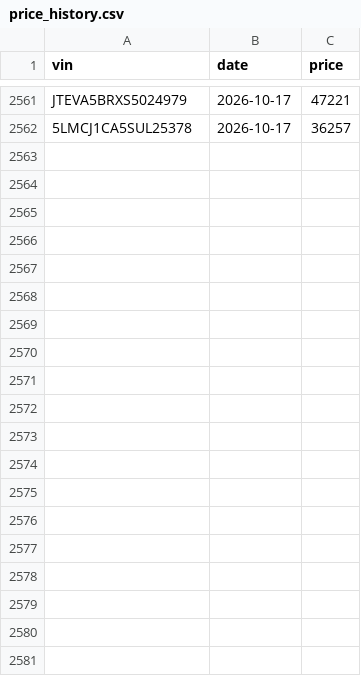
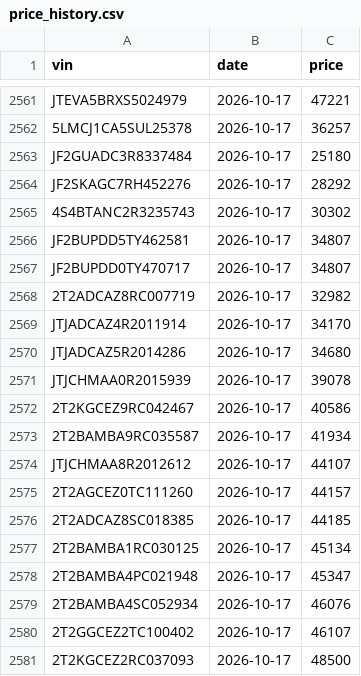
Before and after one commit to jhpdrbl/Car-finder-Ross, a CSV file: data/jenna/price_history.csv, drawn as a sheet; only a part is shown, gaps mark what is left out; the diff covers the shown part only.

```diff
--- a/data/jenna/price_history.csv
+++ b/data/jenna/price_history.csv
@@ -2562 +2562,20 @@ JTEVA5BRXS5024979,2026-10-17,47221
 5LMCJ1CA5SUL25378,2026-10-17,36257
+JF2GUADC3R8337484,2026-10-17,25180
+JF2SKAGC7RH452276,2026-10-17,28292
+4S4BTANC2R3235743,2026-10-17,30302
+JF2BUPDD5TY462581,2026-10-17,34807
+JF2BUPDD0TY470717,2026-10-17,34807
+2T2ADCAZ8RC007719,2026-10-17,32982
+JTJADCAZ4R2011914,2026-10-17,34170
+JTJADCAZ5R2014286,2026-10-17,34680
+JTJCHMAA0R2015939,2026-10-17,39078
+2T2KGCEZ9RC042467,2026-10-17,40586
+2T2BAMBA9RC035587,2026-10-17,41934
+JTJCHMAA8R2012612,2026-10-17,44107
+2T2AGCEZ0TC111260,2026-10-17,44157
+2T2ADCAZ8SC018385,2026-10-17,44185
+2T2BAMBA1RC030125,2026-10-17,45134
+2T2BAMBA4PC021948,2026-10-17,45347
+2T2BAMBA4SC052934,2026-10-17,46076
+2T2GGCEZ2TC100402,2026-10-17,46107
+2T2KGCEZ2RC037093,2026-10-17,48500
```
Also changed, not shown: 46 added rows elsewhere in this file, data/coverage.csv, data/price_history.csv, 7 other files.
